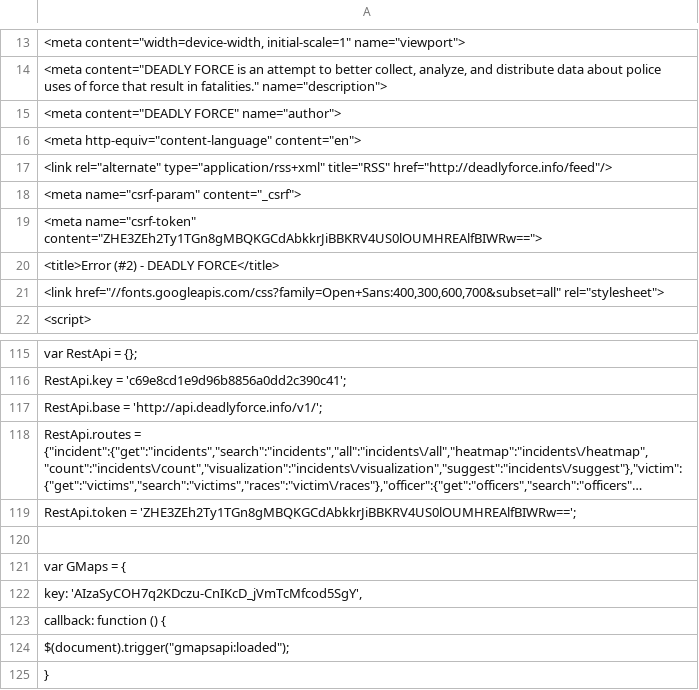
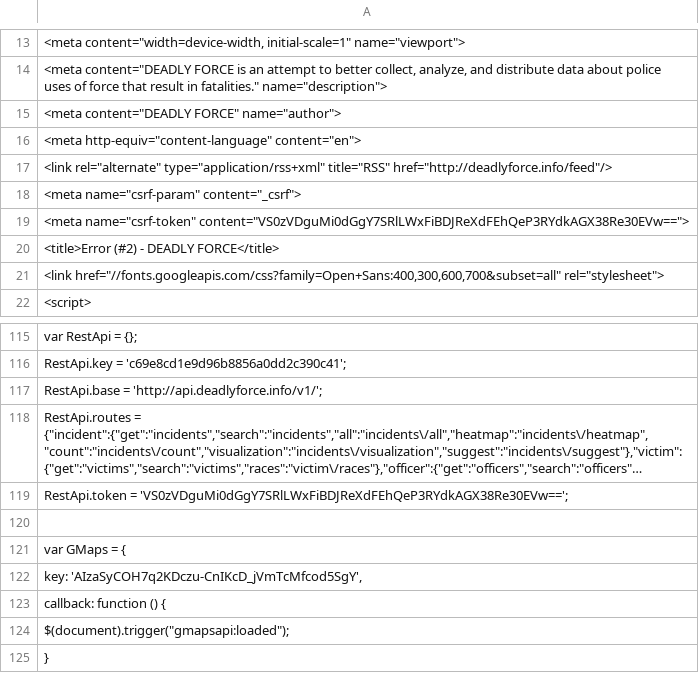
Before and after one commit to deadly-force/US-Police-Killings-Database, a TSV file: deadly-force-data.tsv, drawn as a sheet; only a part is shown, gaps mark what is left out; long unchanged cells end in …; the diff names each change by its address in the sheet, - before the commit and + after, or states it on an @@ line.

```diff
--- a/deadly-force-data.tsv
+++ b/deadly-force-data.tsv
-A19: <meta name="csrf-token" content="ZHE3ZEh2Ty1TGn8gMBQKGCdAbkkrJiBBKRV4US0lOUMHREAlfBIWRw==">
+A19: <meta name="csrf-token" content="VS0zVDguMi0dGgY7SRlLWxFiBDJReXdFEhQeP3RYdkAGX38Re30EVw==">
-A119: RestApi.token = 'ZHE3ZEh2Ty1TGn8gMBQKGCdAbkkrJiBBKRV4US0lOUMHREAlfBIWRw==';
+A119: RestApi.token = 'VS0zVDguMi0dGgY7SRlLWxFiBDJReXdFEhQeP3RYdkAGX38Re30EVw==';
```
Also changed, not shown: deadly-force-data.csv, 2 other files.
